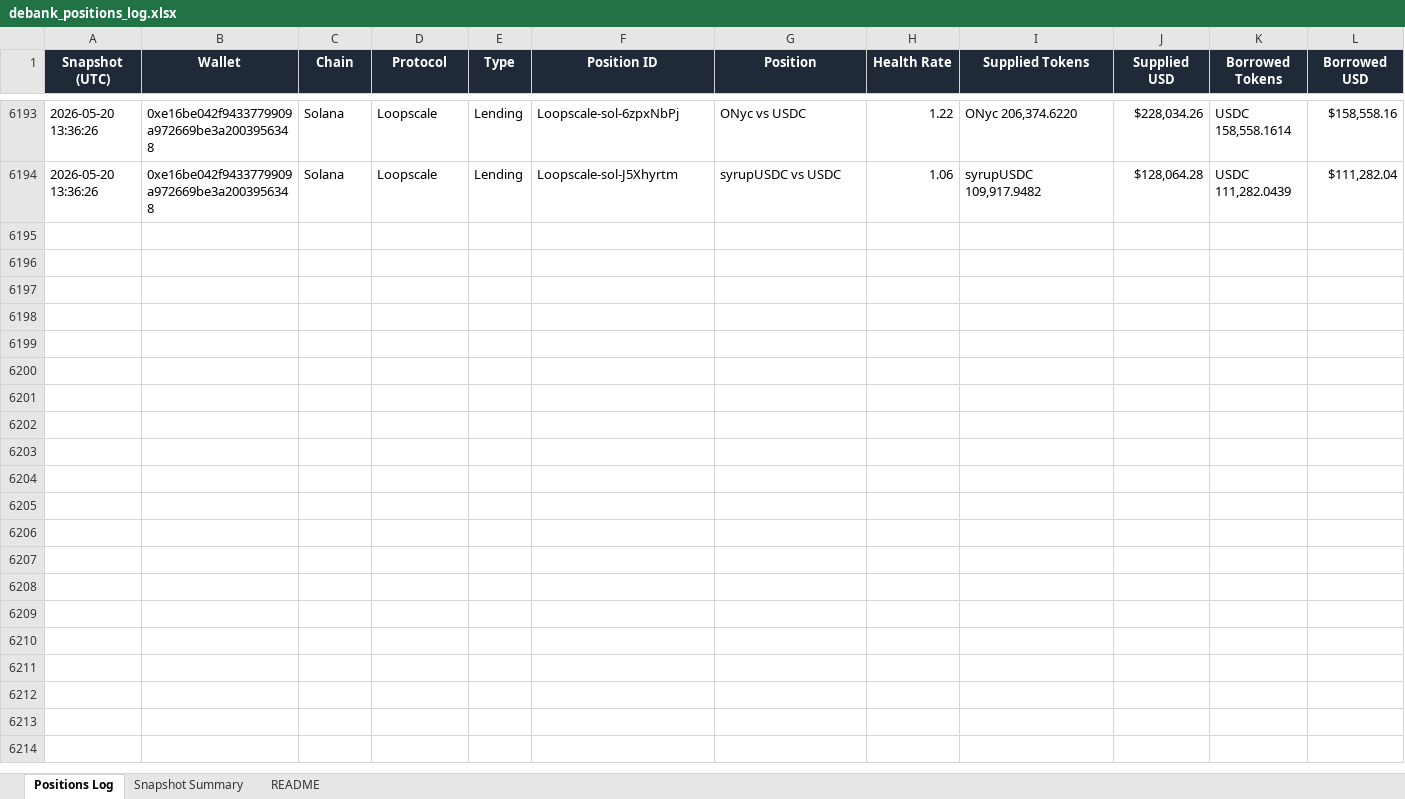
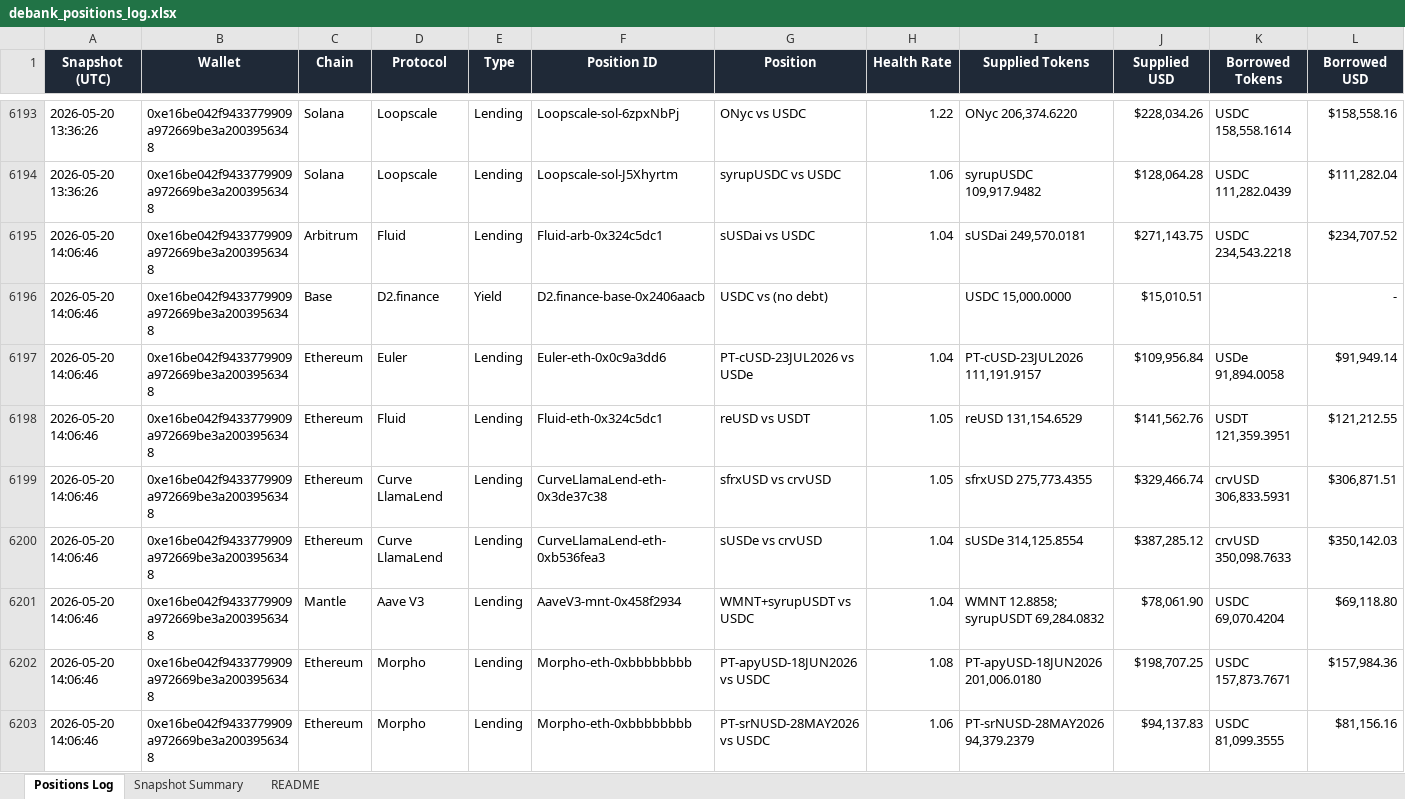
Before and after one commit to crypto-dashboard-777/defi-dashboard, an Excel workbook: outputs/debank_positions_log.xlsx, sheet Positions Log, drawn as a sheet; only a part is shown, gaps mark what is left out; values as stored, in another font and other column widths than the file's, no borders; conditional formats not drawn; rows hold the shown columns only; the diff covers the shown part only; the diff names each change by its address in the sheet, - before the commit and + after, or states it on an @@ line.

```diff
--- a/outputs/debank_positions_log.xlsx (sheet Positions Log)
+++ b/outputs/debank_positions_log.xlsx (sheet Positions Log)
+row 6195: 2026-05-20 14:06:46 | 0xe16be042f9433779909a972669be3a2003956348 | Arbitrum | Fluid | Lending | Fluid-arb-0x324c5dc1 | sUSDai vs USDC | 1.04 | sUSDai 249,570.0181 | $271,143.75 | USDC 234,543.2218 | $234,707.52
+row 6196: 2026-05-20 14:06:46 | 0xe16be042f9433779909a972669be3a2003956348 | Base | D2.finance | Yield | D2.finance-base-0x2406aacb | USDC vs (no debt) |  | USDC 15,000.0000 | $15,010.51 |  | -
+row 6197: 2026-05-20 14:06:46 | 0xe16be042f9433779909a972669be3a2003956348 | Ethereum | Euler | Lending | Euler-eth-0x0c9a3dd6 | PT-cUSD-23JUL2026 vs USDe | 1.04 | PT-cUSD-23JUL2026 111,191.9157 | $109,956.84 | USDe 91,894.0058 | $91,949.14
+row 6198: 2026-05-20 14:06:46 | 0xe16be042f9433779909a972669be3a2003956348 | Ethereum | Fluid | Lending | Fluid-eth-0x324c5dc1 | reUSD vs USDT | 1.05 | reUSD 131,154.6529 | $141,562.76 | USDT 121,359.3951 | $121,212.55
+row 6199: 2026-05-20 14:06:46 | 0xe16be042f9433779909a972669be3a2003956348 | Ethereum | Curve LlamaLend | Lending | CurveLlamaLend-eth-0x3de37c38 | sfrxUSD vs crvUSD | 1.05 | sfrxUSD 275,773.4355 | $329,466.74 | crvUSD 306,833.5931 | $306,871.51
+row 6200: 2026-05-20 14:06:46 | 0xe16be042f9433779909a972669be3a2003956348 | Ethereum | Curve LlamaLend | Lending | CurveLlamaLend-eth-0xb536fea3 | sUSDe vs crvUSD | 1.04 | sUSDe 314,125.8554 | $387,285.12 | crvUSD 350,098.7633 | $350,142.03
+row 6201: 2026-05-20 14:06:46 | 0xe16be042f9433779909a972669be3a2003956348 | Mantle | Aave V3 | Lending | AaveV3-mnt-0x458f2934 | WMNT+syrupUSDT vs USDC | 1.04 | WMNT 12.8858; syrupUSDT 69,284.0832 | $78,061.90 | USDC 69,070.4204 | $69,118.80
+row 6202: 2026-05-20 14:06:46 | 0xe16be042f9433779909a972669be3a2003956348 | Ethereum | Morpho | Lending | Morpho-eth-0xbbbbbbbb | PT-apyUSD-18JUN2026 vs USDC | 1.08 | PT-apyUSD-18JUN2026 201,006.0180 | $198,707.25 | USDC 157,873.7671 | $157,984.36
+row 6203: 2026-05-20 14:06:46 | 0xe16be042f9433779909a972669be3a2003956348 | Ethereum | Morpho | Lending | Morpho-eth-0xbbbbbbbb | PT-srNUSD-28MAY2026 vs USDC | 1.06 | PT-srNUSD-28MAY2026 94,379.2379 | $94,137.83 | USDC 81,099.3555 | $81,156.16
```
Also changed, not shown: 10 added rows elsewhere in this sheet, sheet Snapshot Summary, 6 other files.
